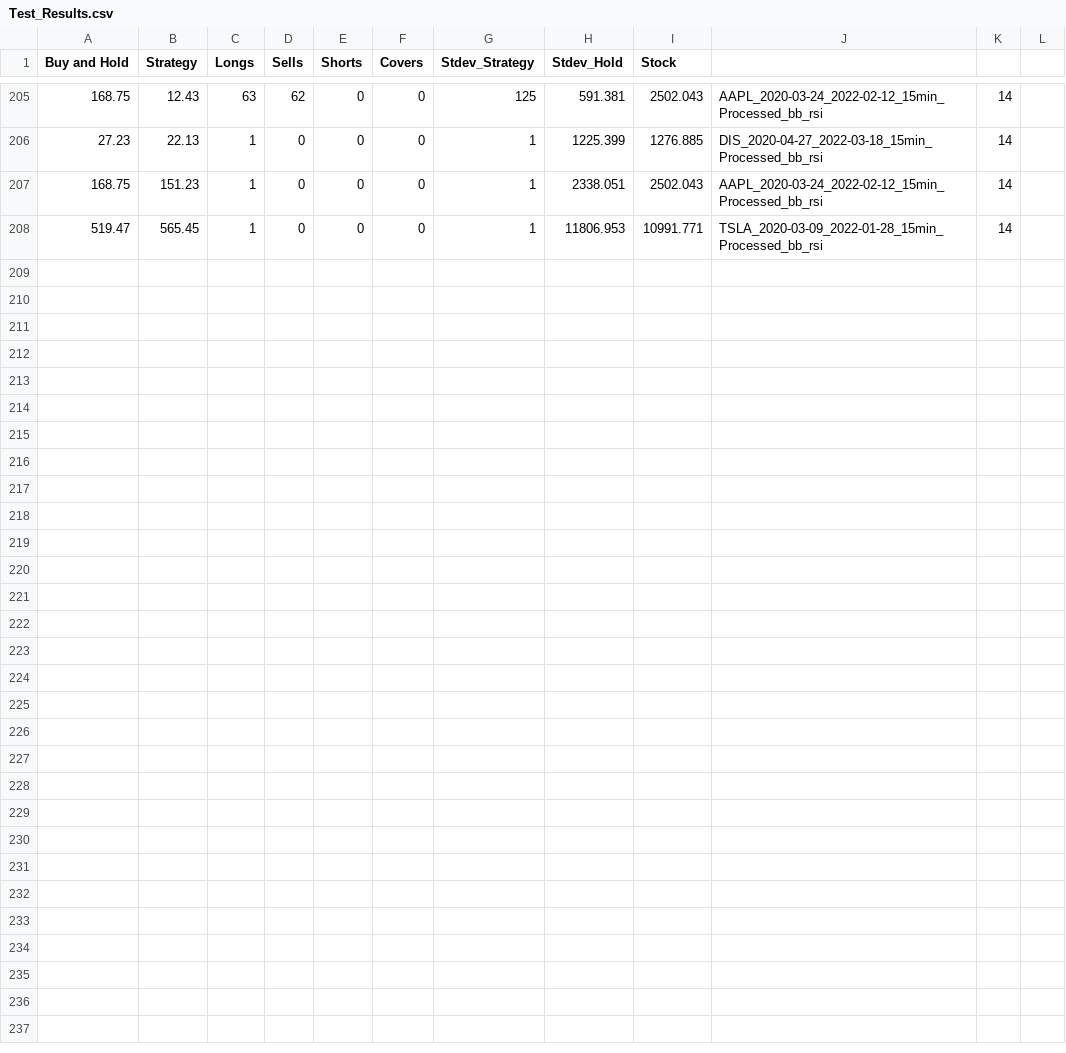
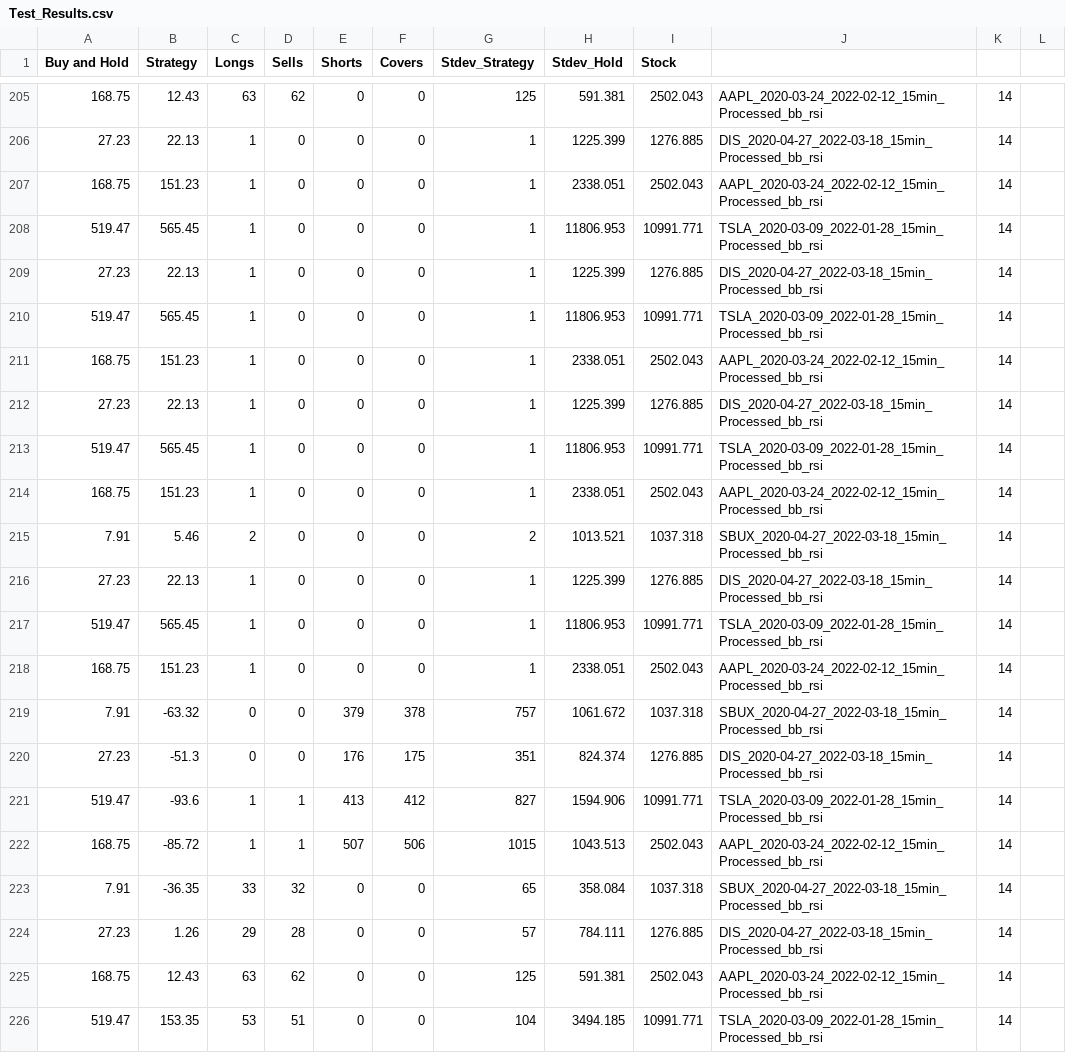
Before and after one commit to QFinUWA/2022-Mean-Reversion-Cant-Lose-Til-You-Sell, a CSV file: results/Test_Results.csv, drawn as a sheet; only a part is shown, gaps mark what is left out.

Commit message:
results generated from logic

```diff
--- a/results/Test_Results.csv
+++ b/results/Test_Results.csv
@@ -208 +208,19 @@ Buy and Hold,Strategy,Longs,Sells,Shorts,Covers,Stdev_Strategy,Stdev_Hold,Stock
 519.47,565.45,1,0,0,0,1,11806.953,10991.771,TSLA_2020-03-09_2022-01-28_15min_Processed_bb_rsi,14,,,
+27.23,22.13,1,0,0,0,1,1225.399,1276.885,DIS_2020-04-27_2022-03-18_15min_Processed_bb_rsi,14,,,
+519.47,565.45,1,0,0,0,1,11806.953,10991.771,TSLA_2020-03-09_2022-01-28_15min_Processed_bb_rsi,14,,,
+168.75,151.23,1,0,0,0,1,2338.051,2502.043,AAPL_2020-03-24_2022-02-12_15min_Processed_bb_rsi,14,,,
+27.23,22.13,1,0,0,0,1,1225.399,1276.885,DIS_2020-04-27_2022-03-18_15min_Processed_bb_rsi,14,,,
+519.47,565.45,1,0,0,0,1,11806.953,10991.771,TSLA_2020-03-09_2022-01-28_15min_Processed_bb_rsi,14,,,
+168.75,151.23,1,0,0,0,1,2338.051,2502.043,AAPL_2020-03-24_2022-02-12_15min_Processed_bb_rsi,14,,,
+7.91,5.46,2,0,0,0,2,1013.521,1037.318,SBUX_2020-04-27_2022-03-18_15min_Processed_bb_rsi,14,,,
+27.23,22.13,1,0,0,0,1,1225.399,1276.885,DIS_2020-04-27_2022-03-18_15min_Processed_bb_rsi,14,,,
+519.47,565.45,1,0,0,0,1,11806.953,10991.771,TSLA_2020-03-09_2022-01-28_15min_Processed_bb_rsi,14,,,
+168.75,151.23,1,0,0,0,1,2338.051,2502.043,AAPL_2020-03-24_2022-02-12_15min_Processed_bb_rsi,14,,,
+7.91,-63.32,0,0,379,378,757,1061.672,1037.318,SBUX_2020-04-27_2022-03-18_15min_Processed_bb_rsi,14,,,
+27.23,-51.3,0,0,176,175,351,824.374,1276.885,DIS_2020-04-27_2022-03-18_15min_Processed_bb_rsi,14,,,
+519.47,-93.6,1,1,413,412,827,1594.906,10991.771,TSLA_2020-03-09_2022-01-28_15min_Processed_bb_rsi,14,,,
+168.75,-85.72,1,1,507,506,1015,1043.513,2502.043,AAPL_2020-03-24_2022-02-12_15min_Processed_bb_rsi,14,,,
+7.91,-36.35,33,32,0,0,65,358.084,1037.318,SBUX_2020-04-27_2022-03-18_15min_Processed_bb_rsi,14,,,
+27.23,1.26,29,28,0,0,57,784.111,1276.885,DIS_2020-04-27_2022-03-18_15min_Processed_bb_rsi,14,,,
+168.75,12.43,63,62,0,0,125,591.381,2502.043,AAPL_2020-03-24_2022-02-12_15min_Processed_bb_rsi,14,,,
+519.47,153.35,53,51,0,0,104,3494.185,10991.771,TSLA_2020-03-09_2022-01-28_15min_Processed_bb_rsi,14,,,
```
Also changed, not shown: 3 other files.
